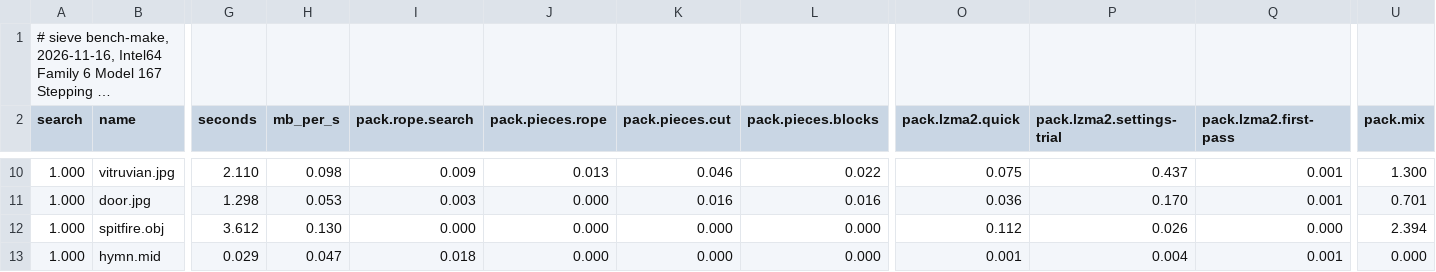
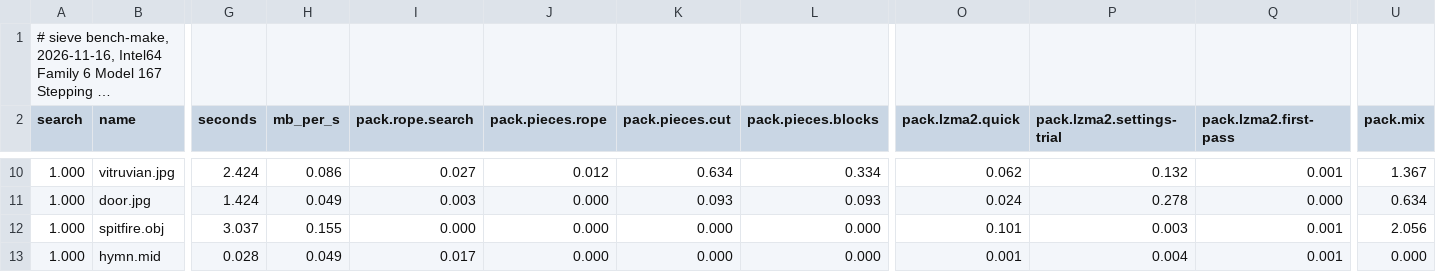
Before and after one commit to Thor110/Potentia, a TSV file: Sieve/results/bench-make-quick-2026-11-16.tsv, drawn as a sheet; only a part is shown, gaps mark what is left out; long unchanged cells end in …; the diff covers the shown part only; the diff names each change by its address in the sheet, - before the commit and + after, or states it on an @@ line.

```diff
--- a/Sieve/results/bench-make-quick-2026-11-16.tsv
+++ b/Sieve/results/bench-make-quick-2026-11-16.tsv
-G10 (seconds): 2.110
+G10 (seconds): 2.424
-H10 (mb_per_s): 0.098
+H10 (mb_per_s): 0.086
-I10 (pack.rope.search): 0.009
+I10 (pack.rope.search): 0.027
-J10 (pack.pieces.rope): 0.013
+J10 (pack.pieces.rope): 0.012
-K10 (pack.pieces.cut): 0.046
+K10 (pack.pieces.cut): 0.634
-L10 (pack.pieces.blocks): 0.022
+L10 (pack.pieces.blocks): 0.334
-O10 (pack.lzma2.quick): 0.075
+O10 (pack.lzma2.quick): 0.062
-P10 (pack.lzma2.settings-trial): 0.437
+P10 (pack.lzma2.settings-trial): 0.132
-U10 (pack.mix): 1.300
+U10 (pack.mix): 1.367
-G11 (seconds): 1.298
+G11 (seconds): 1.424
-H11 (mb_per_s): 0.053
+H11 (mb_per_s): 0.049
-K11 (pack.pieces.cut): 0.016
+K11 (pack.pieces.cut): 0.093
-L11 (pack.pieces.blocks): 0.016
+L11 (pack.pieces.blocks): 0.093
-O11 (pack.lzma2.quick): 0.036
+O11 (pack.lzma2.quick): 0.024
-P11 (pack.lzma2.settings-trial): 0.170
+P11 (pack.lzma2.settings-trial): 0.278
-Q11 (pack.lzma2.first-pass): 0.001
+Q11 (pack.lzma2.first-pass): 0.000
-U11 (pack.mix): 0.701
+U11 (pack.mix): 0.634
-G12 (seconds): 3.612
+G12 (seconds): 3.037
-H12 (mb_per_s): 0.130
+H12 (mb_per_s): 0.155
-O12 (pack.lzma2.quick): 0.112
+O12 (pack.lzma2.quick): 0.101
-P12 (pack.lzma2.settings-trial): 0.026
+P12 (pack.lzma2.settings-trial): 0.003
-Q12 (pack.lzma2.first-pass): 0.000
+Q12 (pack.lzma2.first-pass): 0.001
-U12 (pack.mix): 2.394
+U12 (pack.mix): 2.056
-G13 (seconds): 0.029
+G13 (seconds): 0.028
-H13 (mb_per_s): 0.047
+H13 (mb_per_s): 0.049
-I13 (pack.rope.search): 0.018
+I13 (pack.rope.search): 0.017
```
Also changed, not shown: 95 edited cells elsewhere in this file, 5 other files.
